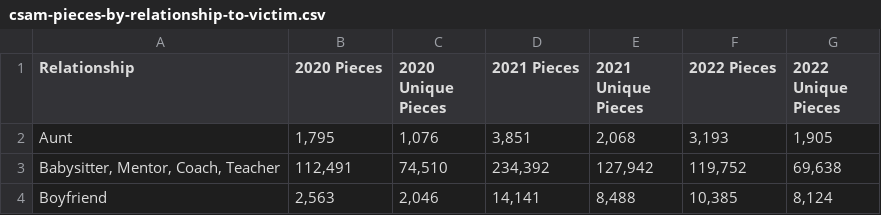
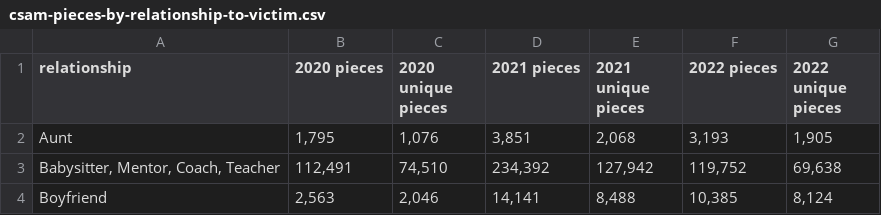
Before and after one commit to apparebit/diaphanous, a CSV file: data/csam-pieces-by-relationship-to-victim.csv, drawn as a sheet; only a part is shown.

```diff
--- a/data/csam-pieces-by-relationship-to-victim.csv
+++ b/data/csam-pieces-by-relationship-to-victim.csv
@@ -1,2 +1,2 @@
-Relationship,"2020 Pieces","2020 Unique Pieces","2021 Pieces","2021 Unique Pieces","2022 Pieces","2022 Unique Pieces"
+relationship,"2020 pieces","2020 unique pieces","2021 pieces","2021 unique pieces","2022 pieces","2022 unique pieces"
 Aunt,"1,795","1,076","3,851","2,068","3,193","1,905"
```
Also changed, not shown: data/csam-report-contents.csv, data/csam-reports-per-year.csv.
